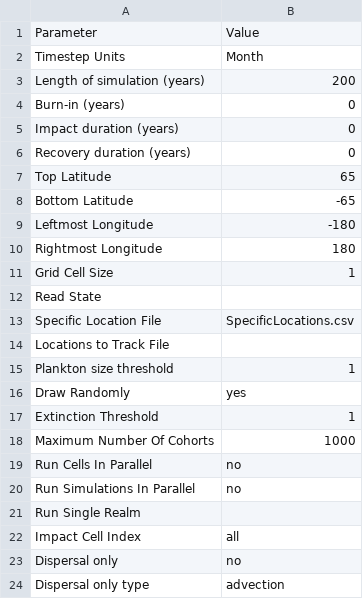
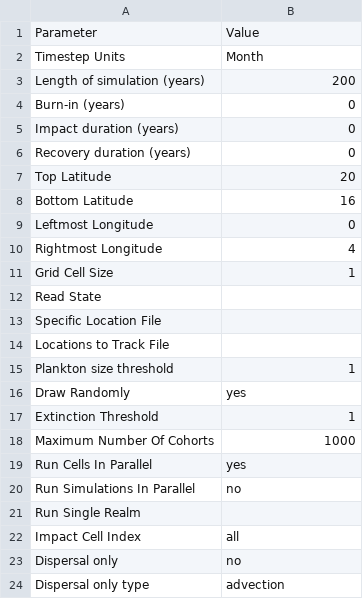
Before and after one commit to eamousing/C-sharp-version-of-Madingley, a CSV file: Madingley/input/Model setup/SimulationControlParameters.csv, drawn as a sheet.

Commit message:
Now using grid

```diff
--- a/Madingley/input/Model setup/SimulationControlParameters.csv
+++ b/Madingley/input/Model setup/SimulationControlParameters.csv
@@ -6,9 +6,9 @@ Impact duration (years),0
 Recovery duration (years),0
-Top Latitude,65
-Bottom Latitude,-65
-Leftmost Longitude,-180
-Rightmost Longitude,180
+Top Latitude,20
+Bottom Latitude,16
+Leftmost Longitude,0
+Rightmost Longitude,4
 Grid Cell Size,1
 Read State,
-Specific Location File,SpecificLocations.csv
+Specific Location File,
 Locations to Track File,
@@ -18,3 +18,3 @@ Extinction Threshold,1
 Maximum Number Of Cohorts,1000
-Run Cells In Parallel,no
+Run Cells In Parallel,yes
 Run Simulations In Parallel,no
```
